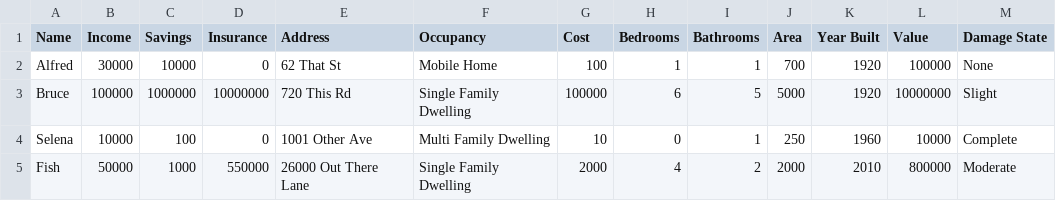
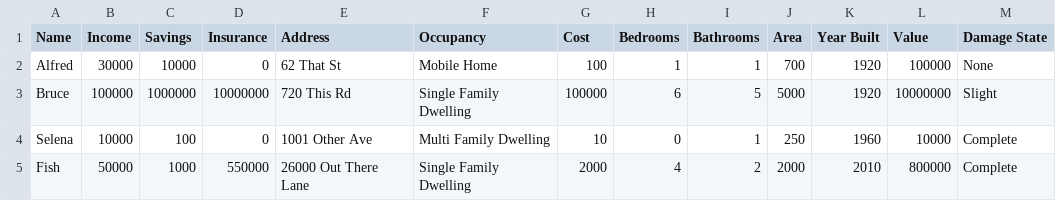
Before and after one commit to scottbmiles/DESaster, a CSV file: inputs/household_inputs_test.csv, drawn as a sheet.

```diff
--- a/inputs/household_inputs_test.csv
+++ b/inputs/household_inputs_test.csv
@@ -4,2 +4,2 @@ Bruce,100000,1000000,10000000,720 This Rd,Single Family Dwelling,100000,6,5,5000
 Selena,10000,100,0,1001 Other Ave,Multi Family Dwelling,10,0,1,250,1960,10000,Complete
-Fish,50000,1000,550000,26000 Out There Lane,Single Family Dwelling,2000,4,2,2000,2010,800000,Moderate
+Fish,50000,1000,550000,26000 Out There Lane,Single Family Dwelling,2000,4,2,2000,2010,800000,Complete
```
Also changed, not shown: inputs/housing_stock_test.csv, 5 other files.
